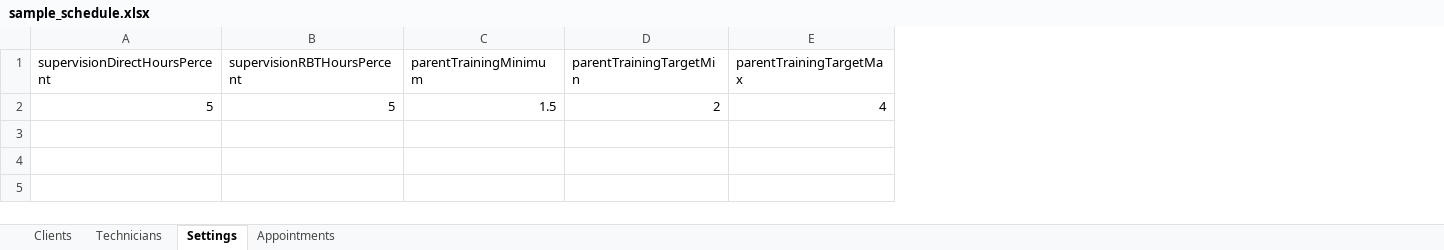
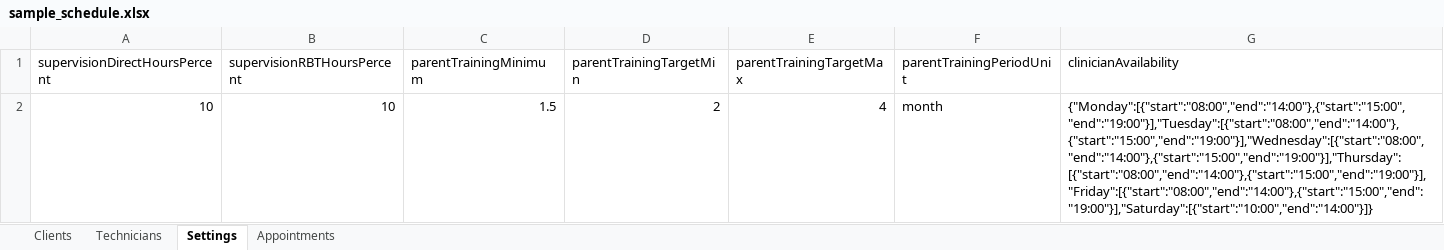
Before and after one commit to mgfv2r2mpv-hash/aba-dashboard, an Excel workbook: public-assets/sample_schedule.xlsx, sheet Settings, drawn as a sheet; values as stored, in another font and other column widths than the file's, no borders; the diff names each change by its address in the sheet, - before the commit and + after, or states it on an @@ line.

```diff
--- a/public-assets/sample_schedule.xlsx (sheet Settings)
+++ b/public-assets/sample_schedule.xlsx (sheet Settings)
+column F (parentTrainingPeriodUnit), row 2: month
+column G (clinicianAvailability), row 2: {"Monday":[{"start":"08:00","end":"14:00"},{"start":"15:00","end":"19:00"}],"Tuesday":[{"start":"08:00","end":"14:00"},{"start":"15:00","end":"19:00"}],"Wednesday":[{"start":"08:00","end":"14:00"},{"start":"15:00","end":"19:00"}],"Thursday":[{"start":"08:00","end":"14:00"},{"start":"15:00","end":"19:00"}],"Friday":[{"start":"08:00","end":"14:00"},{"start":"15:00","end":"19:00"}],"Saturday":[{"start":"10:00","end":"14:00"}]}
-A2 (supervisionDirectHoursPercent): 5
+A2 (supervisionDirectHoursPercent): 10
-B2 (supervisionRBTHoursPercent): 5
+B2 (supervisionRBTHoursPercent): 10
```
Also changed, not shown: sheet Appointments, sheet Clients, sheet Technicians, 43 other files.
